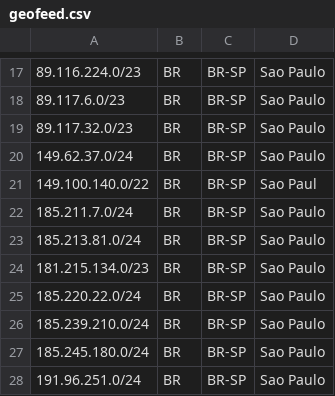
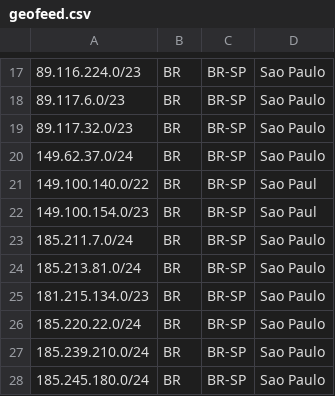
Before and after one commit to hostinger/geofeed, a CSV file: geofeed.csv, drawn as a sheet; only a part is shown, gaps mark what is left out; the shorter side is filled out with more unchanged rows; the diff names each change by its address in the sheet, - before the commit and + after, or states it on an @@ line.

Commit message:
Update geofeed.csv

```diff
--- a/geofeed.csv
+++ b/geofeed.csv
+row 22: 149.100.154.0/23 | BR | BR-SP | Sao Paul
```
